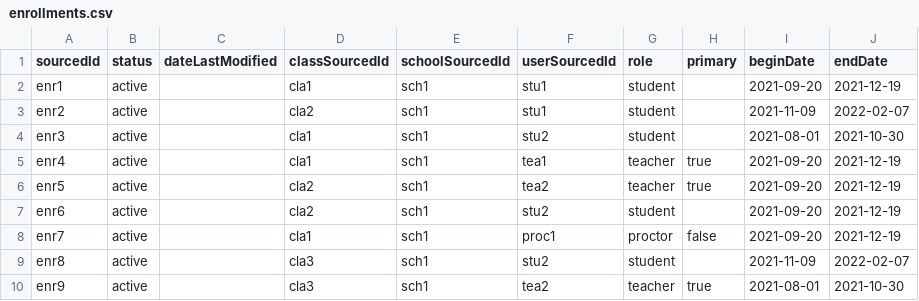
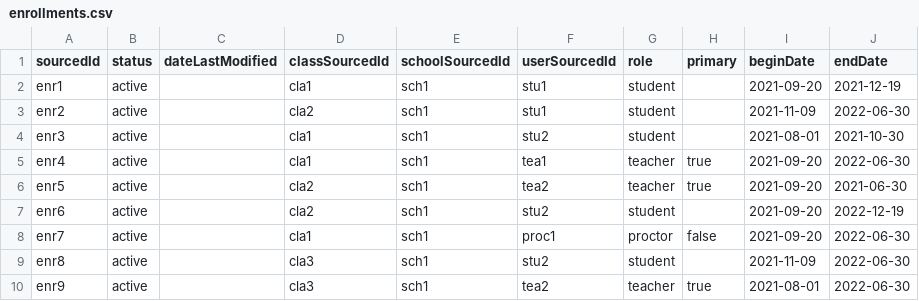
Before and after one commit to kimonocloud/api-examples, a CSV file: data/classroom/recommended/enrollments.csv, drawn as a sheet.

Commit message:
updating enrollment dates

```diff
--- a/data/classroom/recommended/enrollments.csv
+++ b/data/classroom/recommended/enrollments.csv
@@ -2,9 +2,9 @@ sourcedId,status,dateLastModified,classSourcedId,schoolSourcedId,userSourcedId,r
 enr1,active,,cla1,sch1,stu1,student,,2021-09-20,2021-12-19
-enr2,active,,cla2,sch1,stu1,student,,2021-11-09,2022-02-07
+enr2,active,,cla2,sch1,stu1,student,,2021-11-09,2022-06-30
 enr3,active,,cla1,sch1,stu2,student,,2021-08-01,2021-10-30
-enr4,active,,cla1,sch1,tea1,teacher,true,2021-09-20,2021-12-19
-enr5,active,,cla2,sch1,tea2,teacher,true,2021-09-20,2021-12-19
-enr6,active,,cla2,sch1,stu2,student,,2021-09-20,2021-12-19
-enr7,active,,cla1,sch1,proc1,proctor,false,2021-09-20,2021-12-19
-enr8,active,,cla3,sch1,stu2,student,,2021-11-09,2022-02-07
-enr9,active,,cla3,sch1,tea2,teacher,true,2021-08-01,2021-10-30
+enr4,active,,cla1,sch1,tea1,teacher,true,2021-09-20,2022-06-30
+enr5,active,,cla2,sch1,tea2,teacher,true,2021-09-20,2021-06-30
+enr6,active,,cla2,sch1,stu2,student,,2021-09-20,2022-12-19
+enr7,active,,cla1,sch1,proc1,proctor,false,2021-09-20,2022-06-30
+enr8,active,,cla3,sch1,stu2,student,,2021-11-09,2022-06-30
+enr9,active,,cla3,sch1,tea2,teacher,true,2021-08-01,2022-06-30
```
